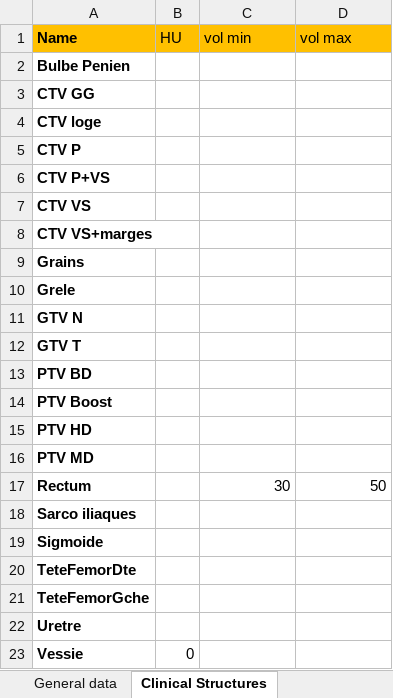
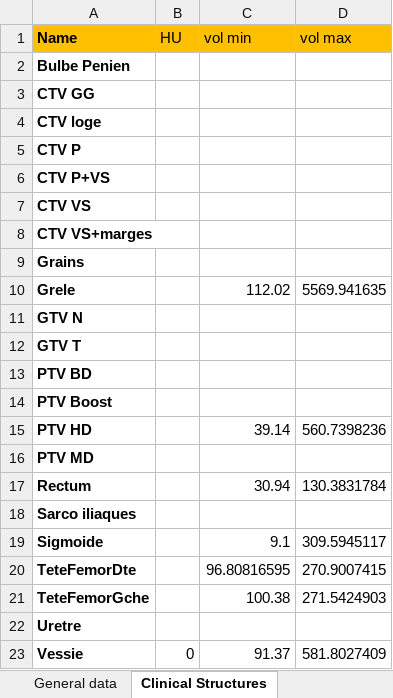
Before and after one commit to fxarnaud/PlanCheck_IUCT, an Excel workbook: Plancheck/protocol_check/prostate.xlsx, sheet Clinical Structures, drawn as a sheet; values as stored, in another font and other column widths than the file's, no borders; the diff names each change by its address in the sheet, - before the commit and + after, or states it on an @@ line.

Commit message:
check if excel cell is empty

```diff
--- a/Plancheck/protocol_check/prostate.xlsx (sheet Clinical Structures)
+++ b/Plancheck/protocol_check/prostate.xlsx (sheet Clinical Structures)
-C10 (vol min): (empty)
+C10 (vol min): 112.02
-D10 (vol max): (empty)
+D10 (vol max): 5569.941635
-C15 (vol min): (empty)
+C15 (vol min): 39.14
-D15 (vol max): (empty)
+D15 (vol max): 560.7398236
-C17 (vol min): 30
+C17 (vol min): 30.94
-D17 (vol max): 50
+D17 (vol max): 130.3831784
-C19 (vol min): (empty)
+C19 (vol min): 9.1
-D19 (vol max): (empty)
+D19 (vol max): 309.5945117
-C20 (vol min): (empty)
+C20 (vol min): 96.80816595
-D20 (vol max): (empty)
+D20 (vol max): 270.9007415
-C21 (vol min): (empty)
+C21 (vol min): 100.38
-D21 (vol max): (empty)
+D21 (vol max): 271.5424903
-C23 (vol min): (empty)
+C23 (vol min): 91.37
-D23 (vol max): (empty)
+D23 (vol max): 581.8027409
```
Also changed, not shown: 4 other files.
